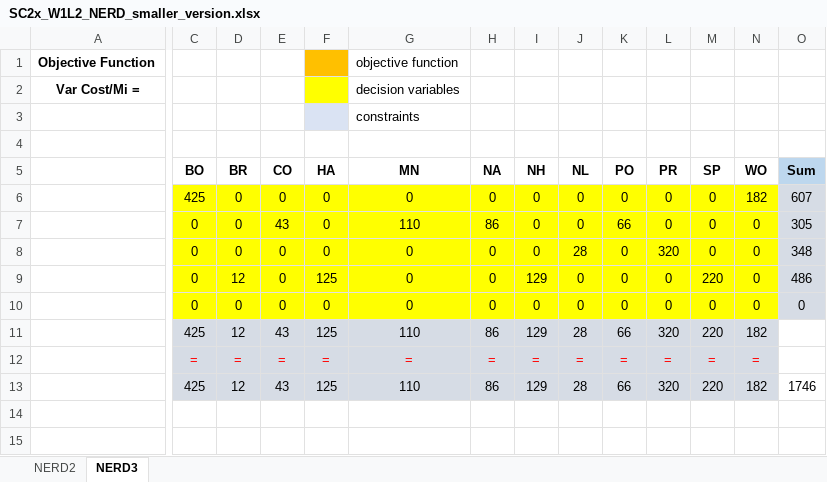
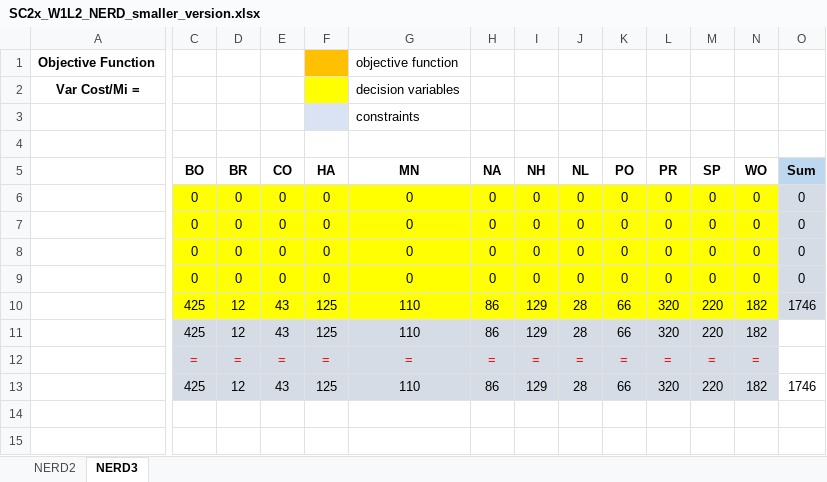
Before and after one commit to CarolineBarbosa/SC2x-Supply_Chain_Designs, an Excel workbook: w1/SC2x_W1L2_NERD_smaller_version.xlsx, sheet NERD3, drawn as a sheet; only a part is shown, gaps mark what is left out; values as stored, in another font and other column widths than the file's, no borders; the diff covers the shown part only; the diff names each change by its address in the sheet, - before the commit and + after, or states it on an @@ line.

```diff
--- a/w1/SC2x_W1L2_NERD_smaller_version.xlsx (sheet NERD3)
+++ b/w1/SC2x_W1L2_NERD_smaller_version.xlsx (sheet NERD3)
-C6: 425
+C6: 0
-N6: 182
+N6: 0
-O6: 607
+O6: 0
-E7: 43
+E7: 0
-G7: 110
+G7: 0
-H7: 86
+H7: 0
-K7: 66
+K7: 0
-O7: 305
+O7: 0
-J8: 28
+J8: 0
-L8: 320
+L8: 0
-O8: 348
+O8: 0
-D9: 12
+D9: 0
-F9: 125
+F9: 0
-I9: 129
+I9: 0
-M9: 220
+M9: 0
-O9: 486
+O9: 0
-C10: 0
+C10: 425
-D10: 0
+D10: 12
-E10: 0
+E10: 43
-F10: 0
+F10: 125
-G10: 0
+G10: 110
-H10: 0
+H10: 86
-I10: 0
+I10: 129
-J10: 0
+J10: 28
-K10: 0
+K10: 66
-L10: 0
+L10: 320
-M10: 0
+M10: 220
-N10: 0
+N10: 182
-O10: 0
+O10: 1746
```
Also changed, not shown: 17 edited cells elsewhere in this sheet, w1/SC2x_W1L1_IntroNetworkDesign.xlsx, w1/SC2x_W1L2_FacilityLocationv1.xlsx, 7 other files.
